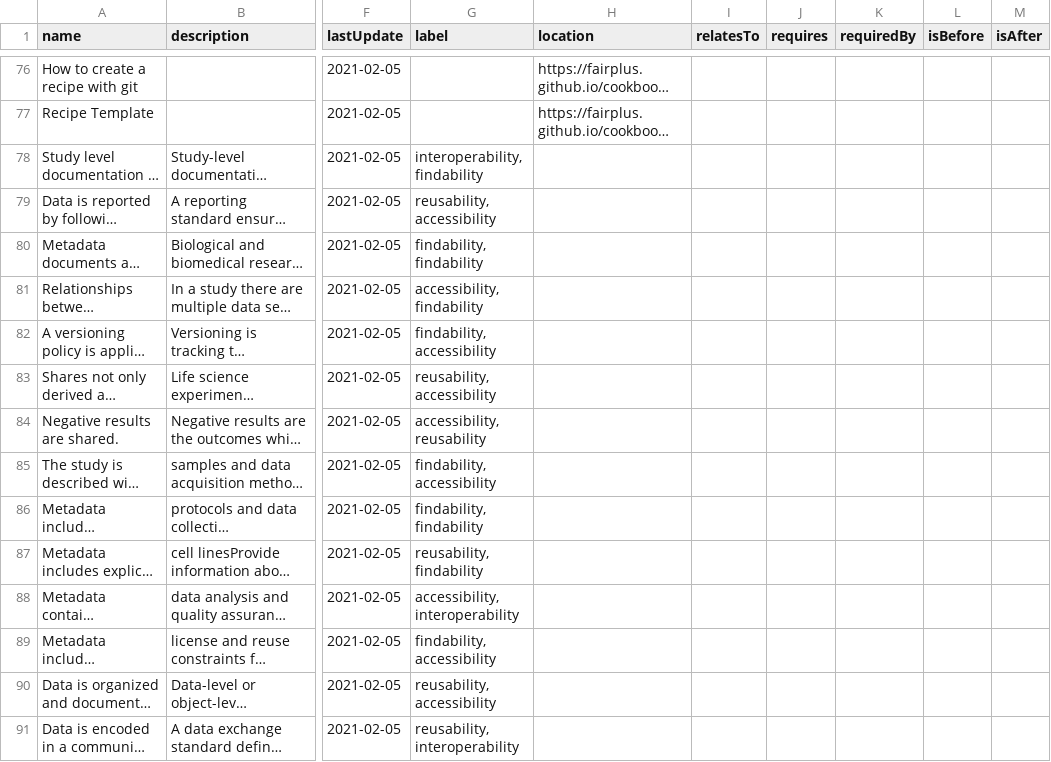
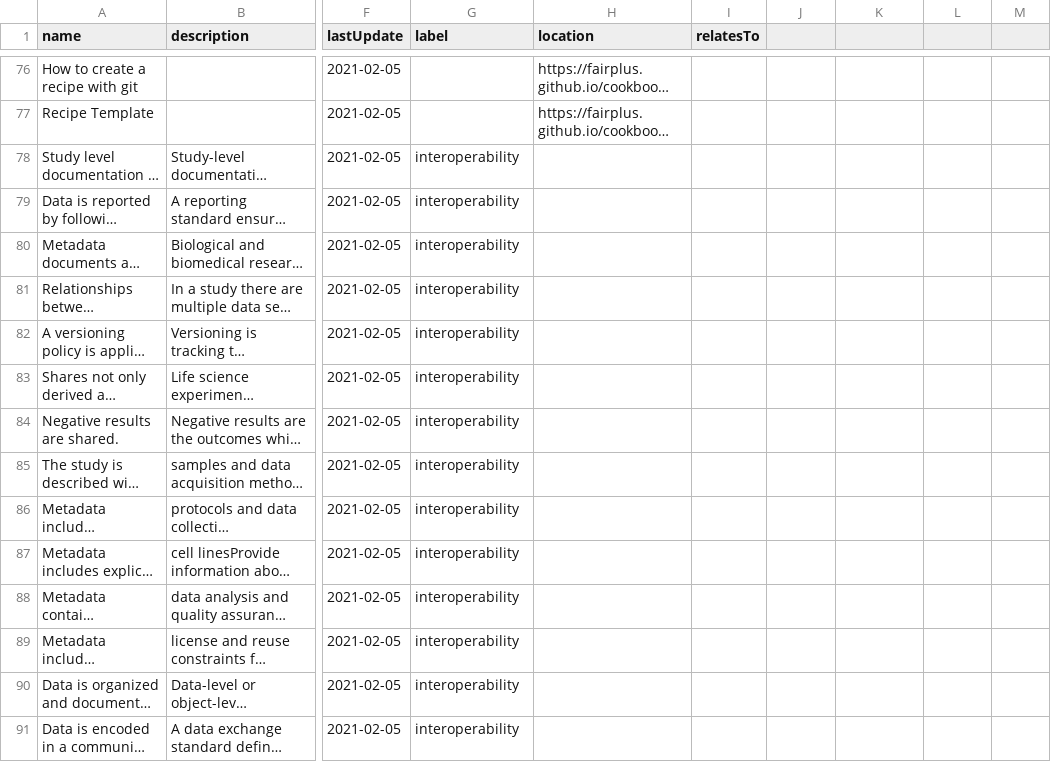
Before and after one commit to FAIRplus/FAIR_wizard, a CSV file: src/main/resources/fair_resources.csv, drawn as a sheet; only a part is shown, gaps mark what is left out; long unchanged cells end in …; the diff covers the shown part only; the diff names each change by its address in the sheet, - before the commit and + after, or states it on an @@ line.

Commit message:
keep only one label and relationship

```diff
--- a/src/main/resources/fair_resources.csv
+++ b/src/main/resources/fair_resources.csv
-J1: requires
+J1: (empty)
-K1: requiredBy
+K1: (empty)
-L1: isBefore
+L1: (empty)
-M1: isAfter
+M1: (empty)
-G78 (label): interoperability, findability
+G78 (label): interoperability
-G79 (label): reusability, accessibility
+G79 (label): interoperability
-G80 (label): findability, findability
+G80 (label): interoperability
-G81 (label): accessibility, findability
+G81 (label): interoperability
-G82 (label): findability, accessibility
+G82 (label): interoperability
-G83 (label): reusability, accessibility
+G83 (label): interoperability
-G84 (label): accessibility, reusability
+G84 (label): interoperability
-G85 (label): findability, accessibility
+G85 (label): interoperability
-G86 (label): findability, findability
+G86 (label): interoperability
-G87 (label): reusability, findability
+G87 (label): interoperability
-G88 (label): accessibility, interoperability
+G88 (label): interoperability
-G89 (label): findability, accessibility
+G89 (label): interoperability
-G90 (label): reusability, accessibility
+G90 (label): interoperability
-G91 (label): reusability, interoperability
+G91 (label): interoperability
```
Also changed, not shown: 126 edited cells elsewhere in this file, 1 other file.
